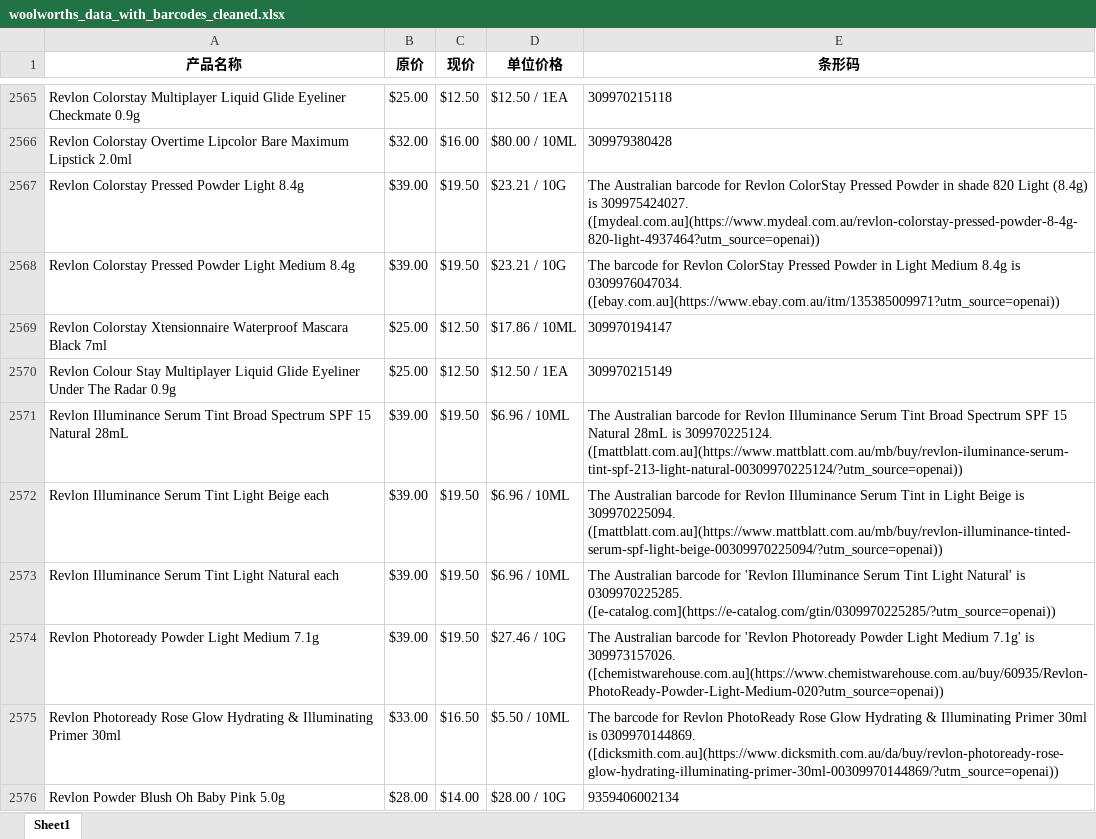
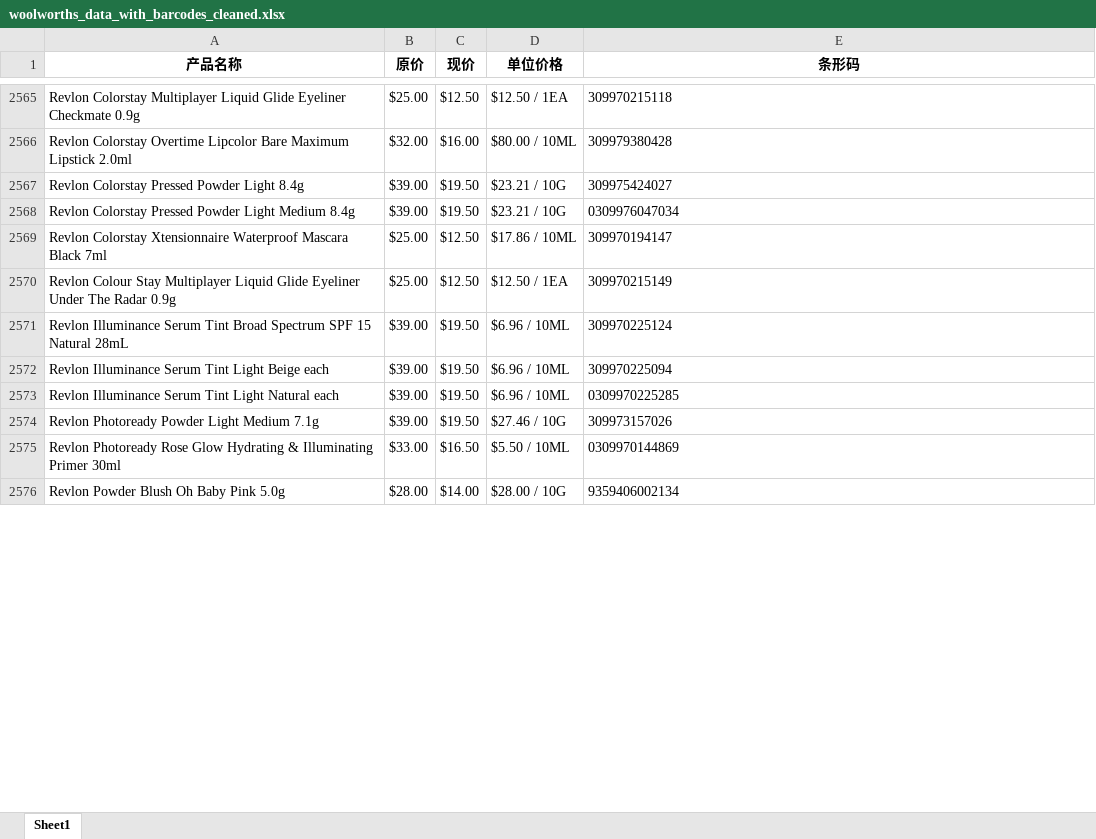
Before and after one commit to princepride/goods-crawler, an Excel workbook: woolworths_data_with_barcodes_cleaned.xlsx, sheet Sheet1, drawn as a sheet; only a part is shown, gaps mark what is left out; values as stored, in another font and other column widths than the file's, no borders; the diff covers the shown part only; the diff names each change by its address in the sheet, - before the commit and + after, or states it on an @@ line.

```diff
--- a/woolworths_data_with_barcodes_cleaned.xlsx (sheet Sheet1)
+++ b/woolworths_data_with_barcodes_cleaned.xlsx (sheet Sheet1)
-E2567 (条形码): The Australian barcode for Revlon ColorStay Pressed Powder in shade 820 Light (8.4g) is 309975424027. ([mydeal.com.au](https://www.mydeal.com.au/revlon-colorstay-pressed-powder-8-4g-820-light-4937464?utm_source=openai))
+E2567 (条形码): 309975424027
-E2568 (条形码): The barcode for Revlon ColorStay Pressed Powder in Light Medium 8.4g is 0309976047034. ([ebay.com.au](https://www.ebay.com.au/itm/135385009971?utm_source=openai))
+E2568 (条形码): 0309976047034
-E2571 (条形码): The Australian barcode for Revlon Illuminance Serum Tint Broad Spectrum SPF 15 Natural 28mL is 309970225124. ([mattblatt.com.au](https://www.mattblatt.com.au/mb/buy/revlon-iluminance-serum-tint-spf-213-light-natural-00309970225124/?utm_source=openai))
+E2571 (条形码): 309970225124
-E2572 (条形码): The Australian barcode for Revlon Illuminance Serum Tint in Light Beige is 309970225094. ([mattblatt.com.au](https://www.mattblatt.com.au/mb/buy/revlon-illuminance-tinted-serum-spf-light-beige-00309970225094/?utm_source=openai))
+E2572 (条形码): 309970225094
-E2573 (条形码): The Australian barcode for 'Revlon Illuminance Serum Tint Light Natural' is 0309970225285. ([e-catalog.com](https://e-catalog.com/gtin/0309970225285/?utm_source=openai))
+E2573 (条形码): 0309970225285
-E2574 (条形码): The Australian barcode for 'Revlon Photoready Powder Light Medium 7.1g' is 309973157026. ([chemistwarehouse.com.au](https://www.chemistwarehouse.com.au/buy/60935/Revlon-PhotoReady-Powder-Light-Medium-020?utm_source=openai))
+E2574 (条形码): 309973157026
-E2575 (条形码): The barcode for Revlon PhotoReady Rose Glow Hydrating & Illuminating Primer 30ml is 0309970144869. ([dicksmith.com.au](https://www.dicksmith.com.au/da/buy/revlon-photoready-rose-glow-hydrating-illuminating-primer-30ml-00309970144869/?utm_source=openai))
+E2575 (条形码): 0309970144869
```
Also changed, not shown: 367 edited cells elsewhere in this sheet, coles_data_with_barcodes_cleaned.xlsx, 3 other files.
